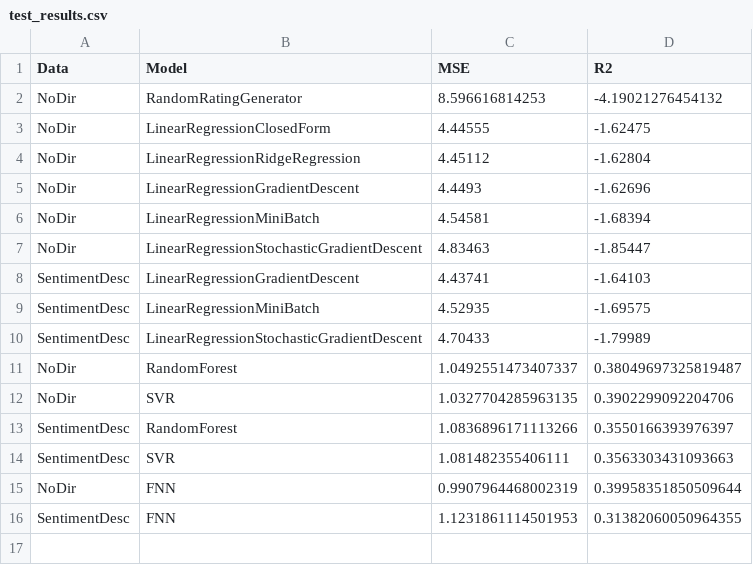
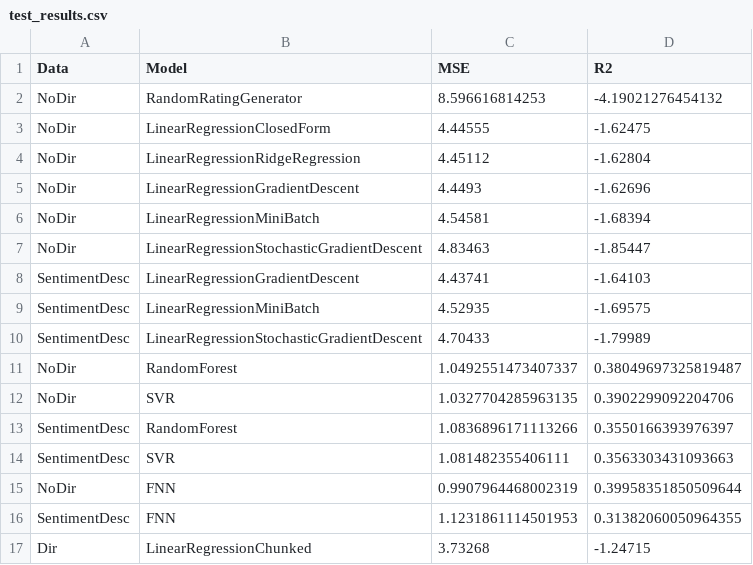
Before and after one commit to AGnias47/cis-5526-project, a CSV file: results/test_results.csv, drawn as a sheet; the diff names each change by its address in the sheet, - before the commit and + after, or states it on an @@ line.

Commit message:
results

```diff
--- a/results/test_results.csv
+++ b/results/test_results.csv
+row 17: Dir | LinearRegressionChunked | 3.73268 | -1.24715
```
